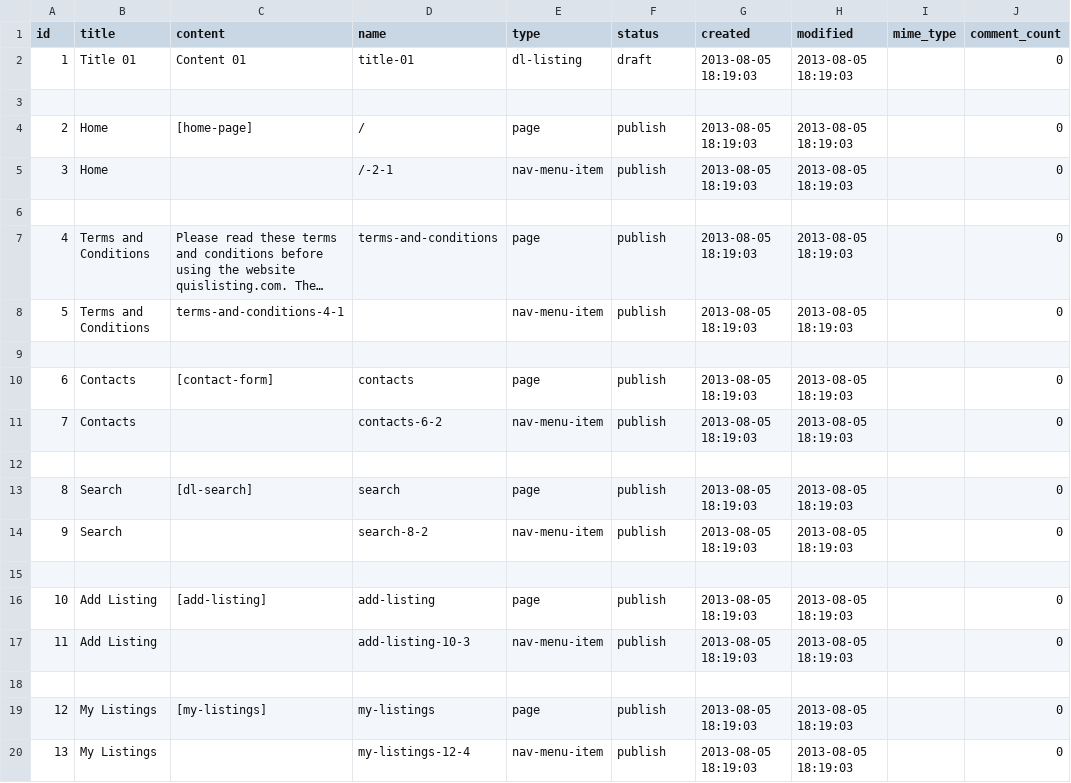
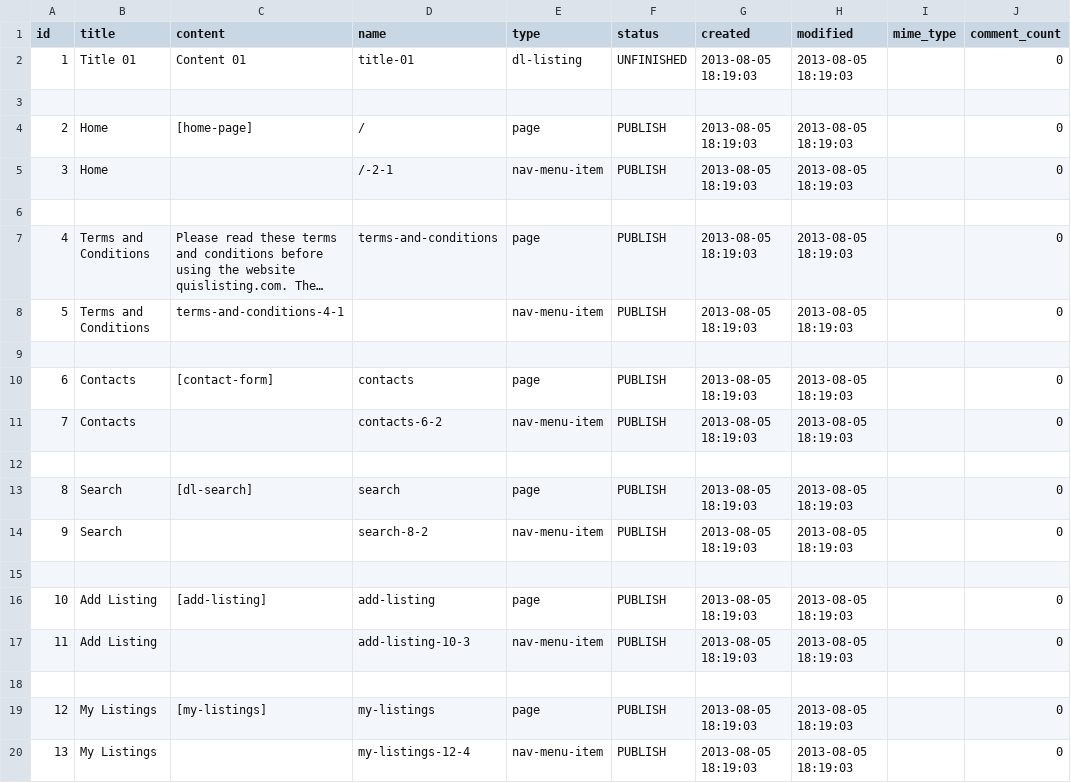
Before and after one commit to tmanev/quis-listing, a CSV file: src/main/resources/config/liquibase/load-data/posts.csv, drawn as a sheet; only a part is shown; long unchanged cells end in …; the diff names each change by its address in the sheet, - before the commit and + after, or states it on an @@ line.

```diff
--- a/src/main/resources/config/liquibase/load-data/posts.csv
+++ b/src/main/resources/config/liquibase/load-data/posts.csv
-F2 (status): draft
+F2 (status): UNFINISHED
-F4:F5 (status): publish
+F4:F5 (status): PUBLISH
-F7:F8 (status): publish
+F7:F8 (status): PUBLISH
-F10:F11 (status): publish
+F10:F11 (status): PUBLISH
-F13:F14 (status): publish
+F13:F14 (status): PUBLISH
-F16:F17 (status): publish
+F16:F17 (status): PUBLISH
-F19:F20 (status): publish
+F19:F20 (status): PUBLISH
```
Also changed, not shown: 30 other files.
